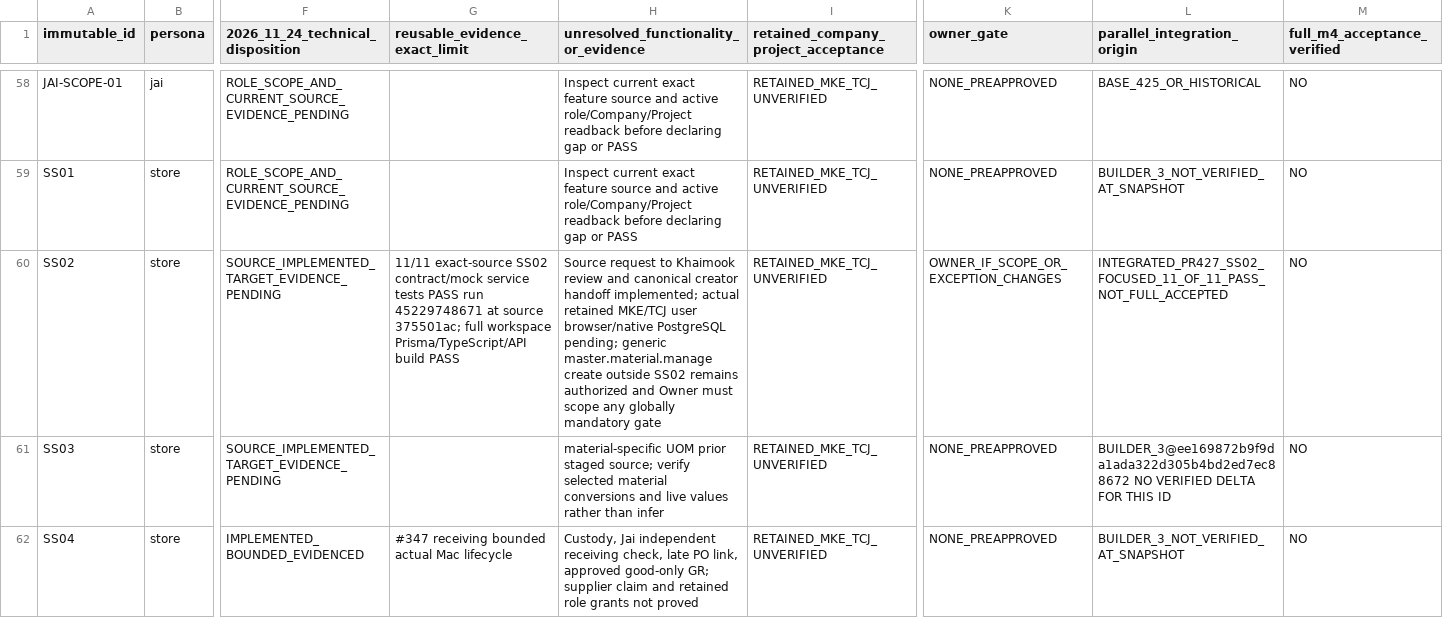
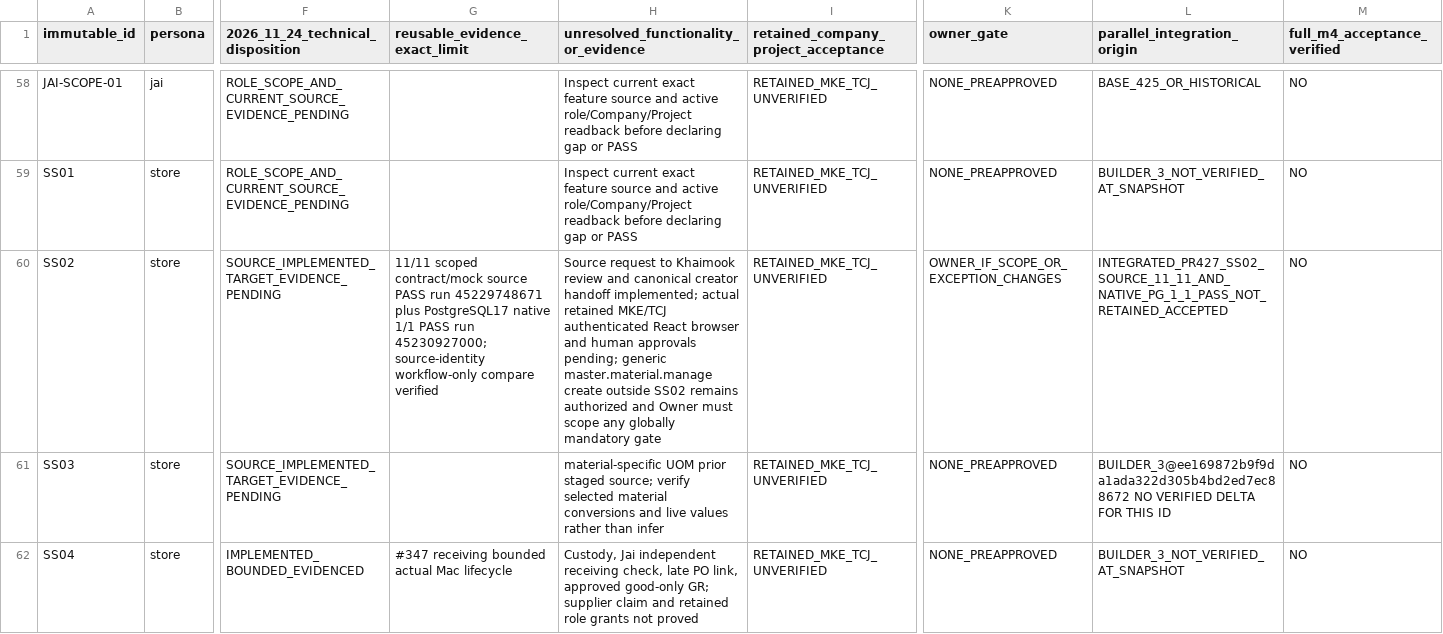
Before and after one commit to threeswordz/cinder-grind, a CSV file: docs/M4-2026-11-24-112-DISPOSITION.csv, drawn as a sheet; only a part is shown, gaps mark what is left out; the diff names each change by its address in the sheet, - before the commit and + after, or states it on an @@ line.

Commit message:
docs(m4 SS02): upgrade exact 112-ID evidence with PostgreSQL17 native PASS, retain real UAT gate

```diff
--- a/docs/M4-2026-11-24-112-DISPOSITION.csv
+++ b/docs/M4-2026-11-24-112-DISPOSITION.csv
-G60 (reusable_evidence_exact_limit): 11/11 exact-source SS02 contract/mock service tests PASS run 45229748671 at source 375501ac; full workspace Prisma/TypeScript/API build PASS
+G60 (reusable_evidence_exact_limit): 11/11 scoped contract/mock source PASS run 45229748671 plus PostgreSQL17 native 1/1 PASS run 45230927000; source-identity workflow-only compare verified
-H60: …retained MKE/TCJ user browser/native PostgreSQL pending; generic…
+H60: …retained MKE/TCJ authenticated React browser and human approvals pending; generic…
-L60 (parallel_integration_origin): INTEGRATED_PR427_SS02_FOCUSED_11_OF_11_PASS_NOT_FULL_ACCEPTED
+L60 (parallel_integration_origin): INTEGRATED_PR427_SS02_SOURCE_11_11_AND_NATIVE_PG_1_1_PASS_NOT_RETAINED_ACCEPTED
```
